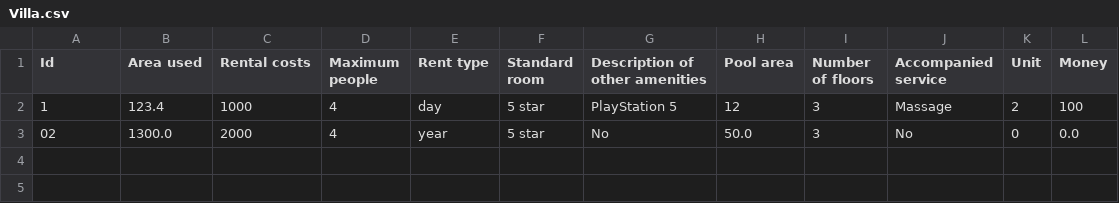
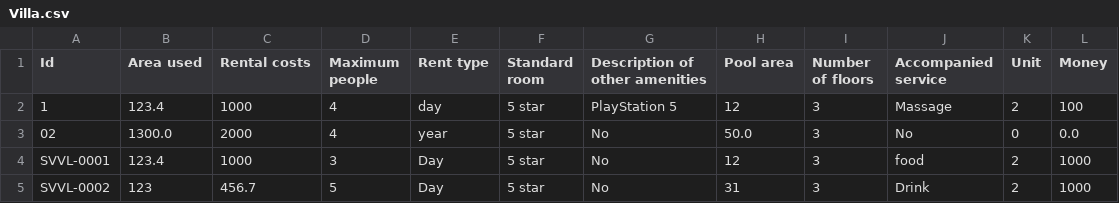
Before and after one commit to anhdungg/A1020I1-Le_Van_Anh_Dung, a CSV file: Module_2/src/CaseStudy/controllers/data/Villa.csv, drawn as a sheet; the diff names each change by its address in the sheet, - before the commit and + after, or states it on an @@ line.

```diff
--- a/Module_2/src/CaseStudy/controllers/data/Villa.csv
+++ b/Module_2/src/CaseStudy/controllers/data/Villa.csv
+row 4: SVVL-0001 | 123.4 | 1000 | 3 | Day | 5 star | No | 12 | 3 | food | 2 | 1000
+row 5: SVVL-0002 | 123 | 456.7 | 5 | Day | 5 star | No | 31 | 3 | Drink | 2 | 1000
```
Also changed, not shown: 2 other files.
